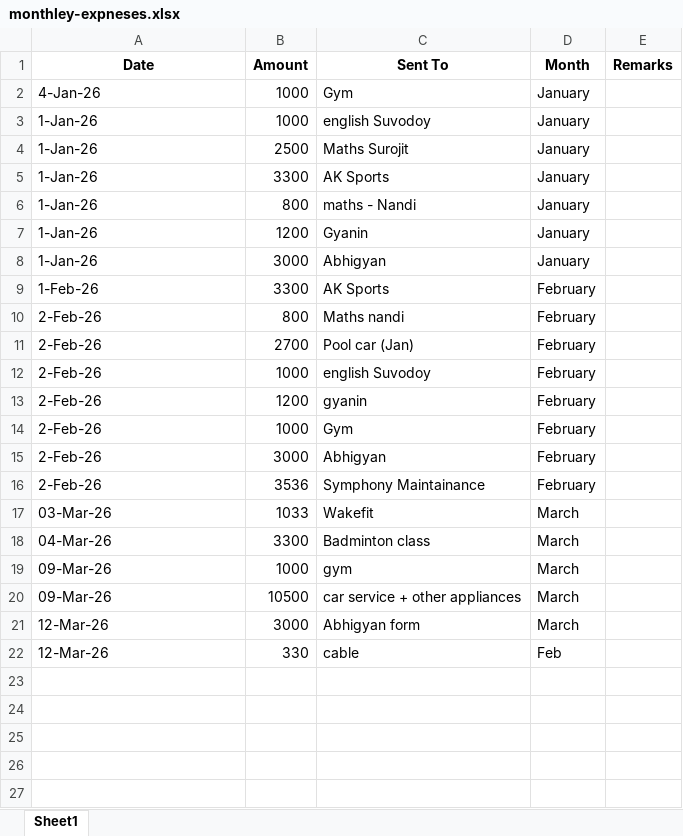
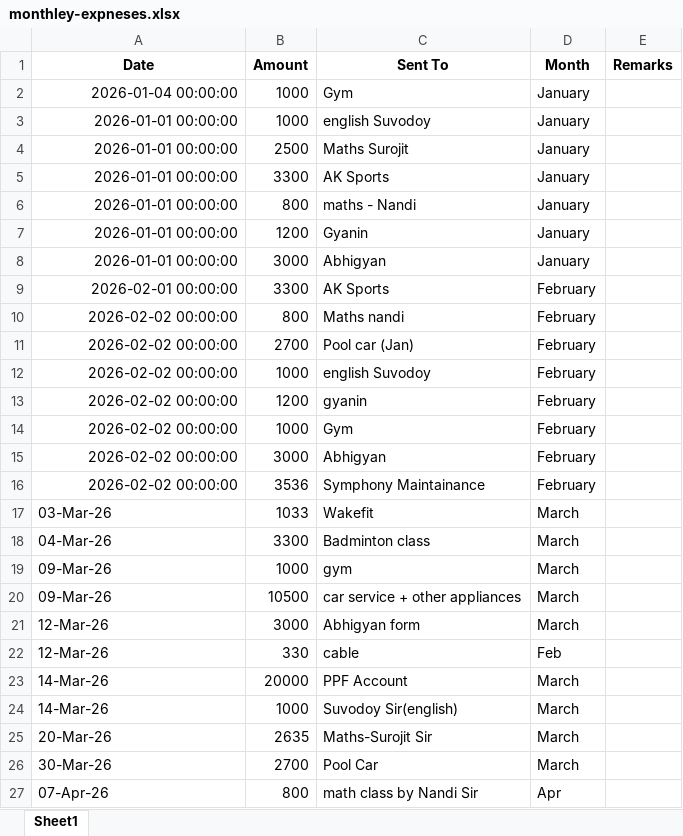
Before and after one commit to skresource/agentic-monthly-expense-try, an Excel workbook: assets/monthley-expneses.xlsx, sheet Sheet1, drawn as a sheet; values as stored, in another font and other column widths than the file's, no borders; the diff names each change by its address in the sheet, - before the commit and + after, or states it on an @@ line.

Commit message:
Adding the monthly expense

```diff
--- a/assets/monthley-expneses.xlsx (sheet Sheet1)
+++ b/assets/monthley-expneses.xlsx (sheet Sheet1)
-A2 (Date): 4-Jan-26
+A2 (Date): 2026-01-04 00:00:00
-A2:A16 alignment: left
+A2:A16 alignment: right
-A3:A8 (Date): 1-Jan-26
+A3:A8 (Date): 2026-01-01 00:00:00
-A9 (Date): 1-Feb-26
+A9 (Date): 2026-02-01 00:00:00
-A10:A16 (Date): 2-Feb-26
+A10:A16 (Date): 2026-02-02 00:00:00
+row 23: 14-Mar-26 | 20000 | PPF Account | March
+row 24: 14-Mar-26 | 1000 | Suvodoy Sir(english) | March
+row 25: 20-Mar-26 | 2635 | Maths-Surojit Sir | March
+row 26: 30-Mar-26 | 2700 | Pool Car | March
+row 27: 07-Apr-26 | 800 | math class by Nandi Sir | Apr
```
Also changed, not shown: 1 other file.
